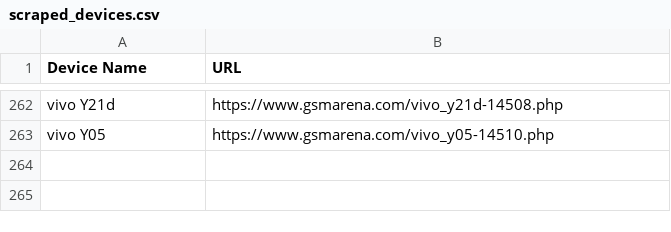
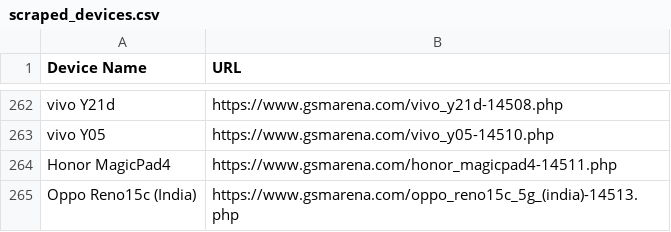
Before and after one commit to fahimpyto/gsm_latest_data_full_automation, a CSV file: scraped_devices.csv, drawn as a sheet; only a part is shown, gaps mark what is left out; the diff names each change by its address in the sheet, - before the commit and + after, or states it on an @@ line.

```diff
--- a/scraped_devices.csv
+++ b/scraped_devices.csv
+row 264: Honor MagicPad4 | https://www.gsmarena.com/honor_magicpad4-14511.php
+row 265: Oppo Reno15c (India) | https://www.gsmarena.com/oppo_reno15c_5g_(india)-14513.php
```
Also changed, not shown: 6 other files.
